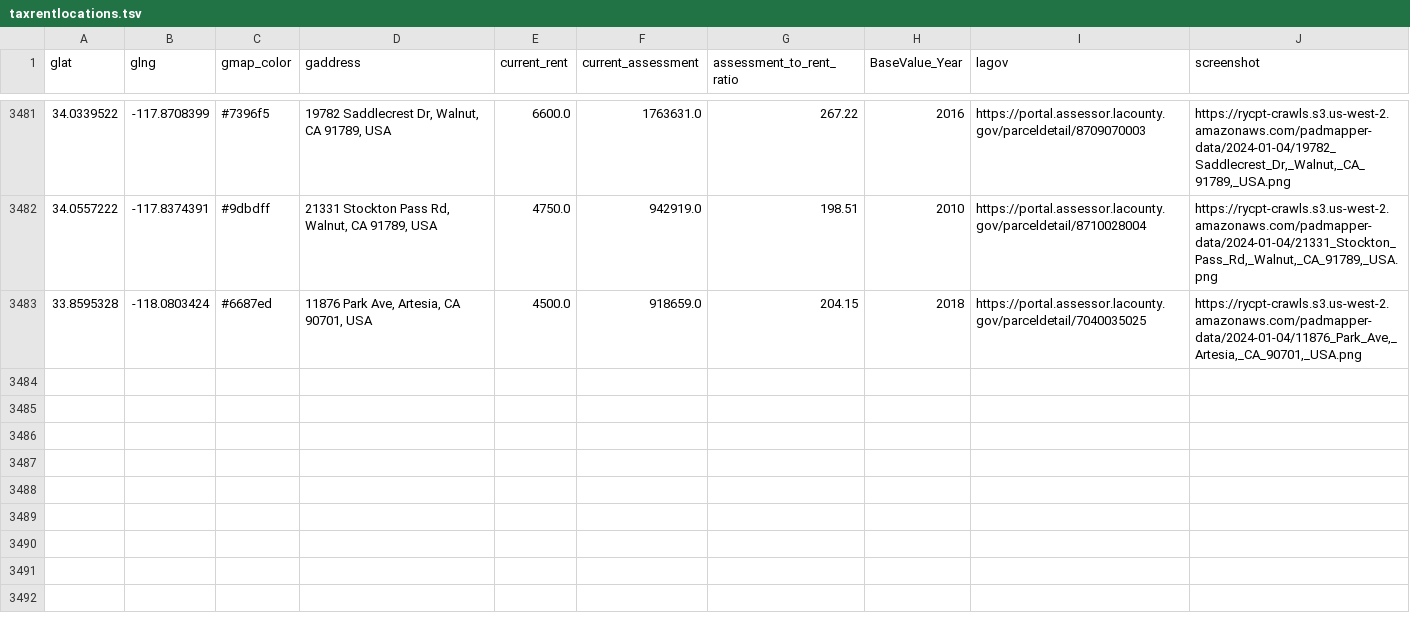
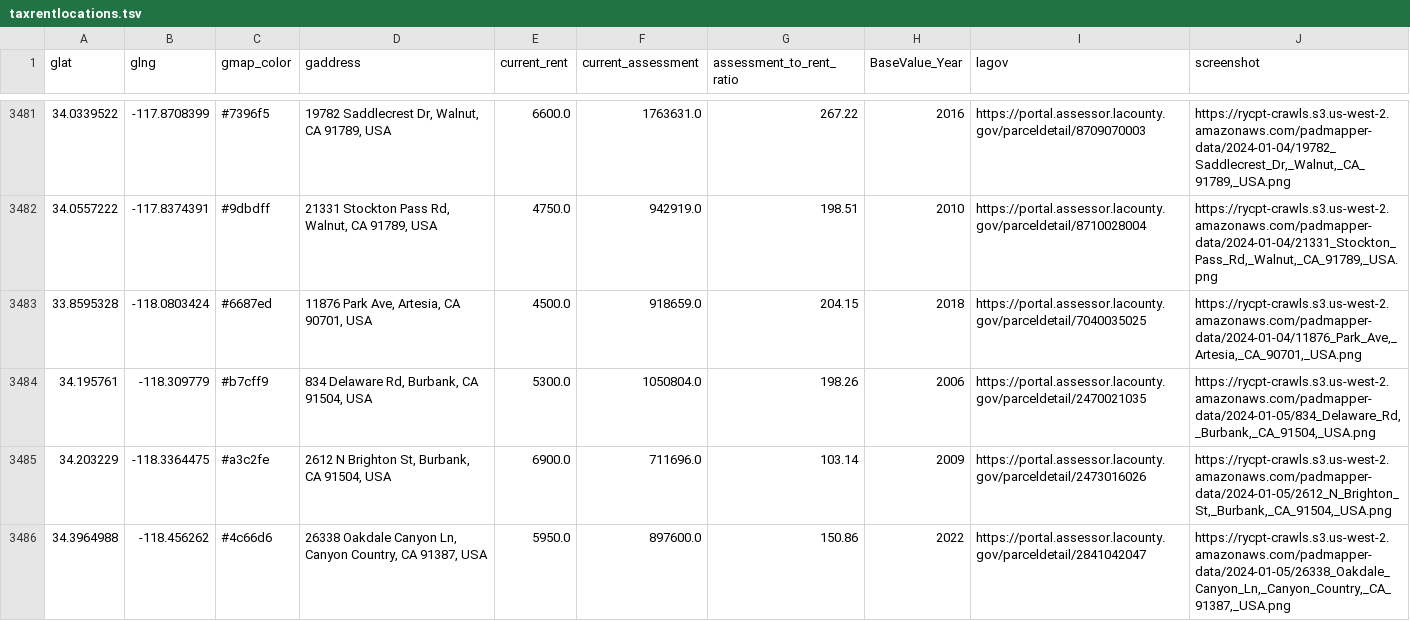
Before and after one commit to rcompton/ryancompton.net, a TSV file: assets/taxrentlocations.tsv, drawn as a sheet; only a part is shown, gaps mark what is left out.

```diff
--- a/assets/taxrentlocations.tsv
+++ b/assets/taxrentlocations.tsv
@@ -3483 +3483,4 @@ glat	glng	gmap_color	gaddress	current_rent	current_assessment	assessment_to_rent
 33.8595328	-118.0803424	#6687ed	11876 Park Ave, Artesia, CA 90701, USA	4500.0	918659.0	204.15	2018	https://portal.assessor.lacounty.gov/parceldetail/7040035025	https://rycpt-crawls.s3.us-west-2.amazonaws.com/padmapper-data/2024-01-04/11876_Park_Ave,_Artesia,_CA_90701,_USA.png
+34.195761	-118.309779	#b7cff9	834 Delaware Rd, Burbank, CA 91504, USA	5300.0	1050804.0	198.26	2006	https://portal.assessor.lacounty.gov/parceldetail/2470021035	https://rycpt-crawls.s3.us-west-2.amazonaws.com/padmapper-data/2024-01-05/834_Delaware_Rd,_Burbank,_CA_91504,_USA.png
+34.203229	-118.3364475	#a3c2fe	2612 N Brighton St, Burbank, CA 91504, USA	6900.0	711696.0	103.14	2009	https://portal.assessor.lacounty.gov/parceldetail/2473016026	https://rycpt-crawls.s3.us-west-2.amazonaws.com/padmapper-data/2024-01-05/2612_N_Brighton_St,_Burbank,_CA_91504,_USA.png
+34.3964988	-118.456262	#4c66d6	26338 Oakdale Canyon Ln, Canyon Country, CA 91387, USA	5950.0	897600.0	150.86	2022	https://portal.assessor.lacounty.gov/parceldetail/2841042047	https://rycpt-crawls.s3.us-west-2.amazonaws.com/padmapper-data/2024-01-05/26338_Oakdale_Canyon_Ln,_Canyon_Country,_CA_91387,_USA.png
```
Also changed, not shown: 2 other files.
